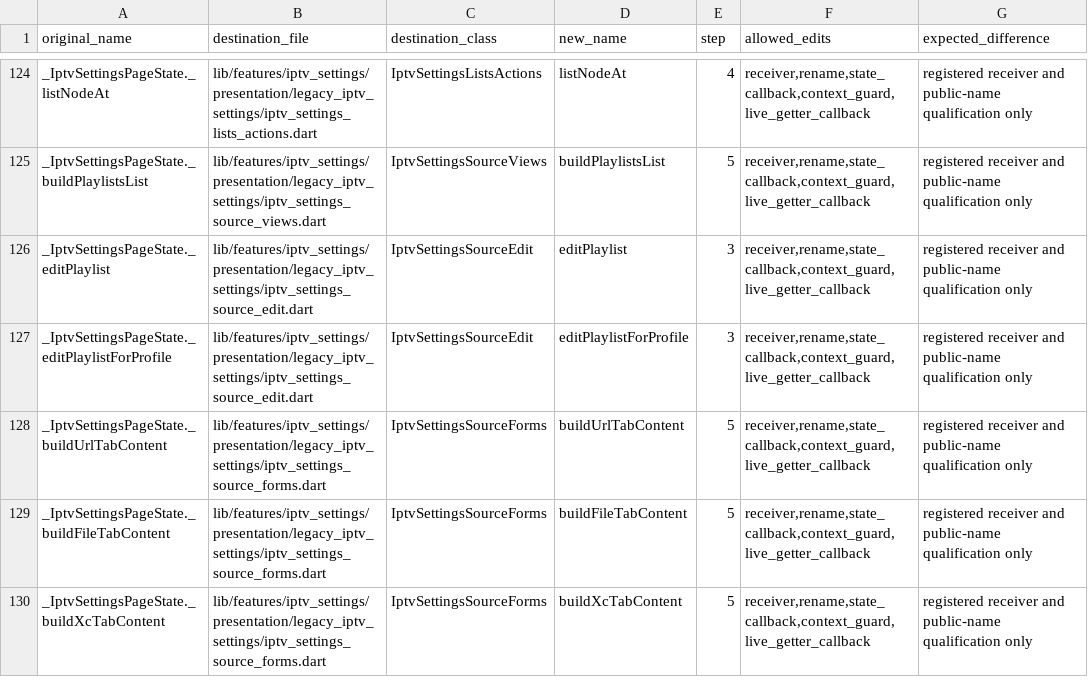
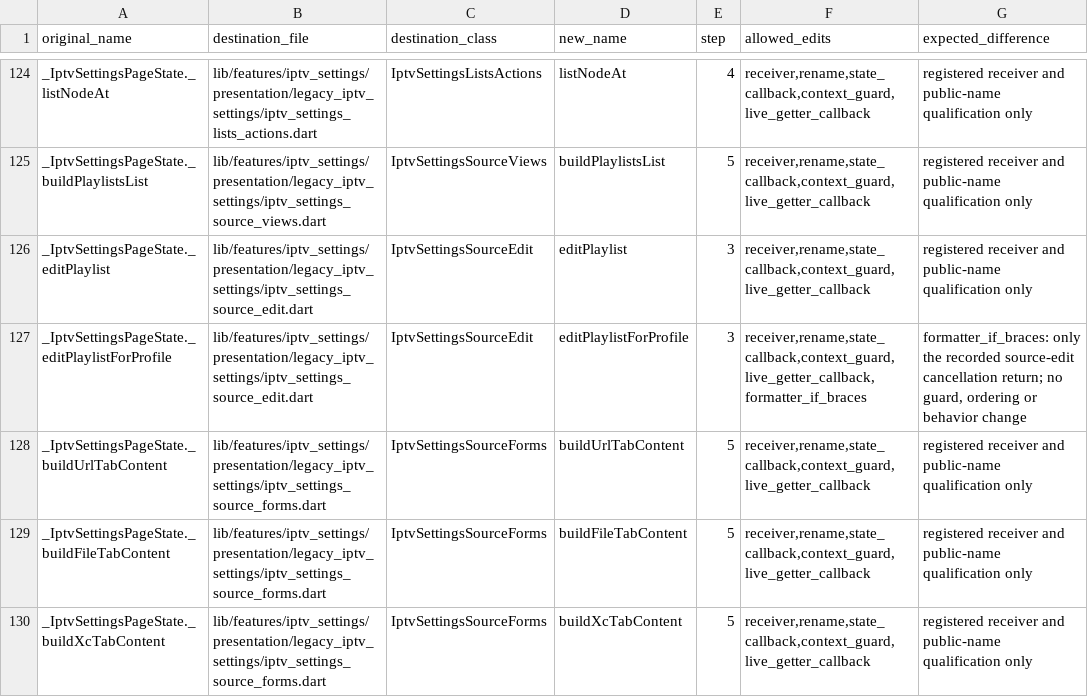
Before and after one commit to varunsalian/debrify, a TSV file: dev/tool/iptv_settings_manifest.tsv, drawn as a sheet; only a part is shown, gaps mark what is left out.

```diff
--- a/dev/tool/iptv_settings_manifest.tsv
+++ b/dev/tool/iptv_settings_manifest.tsv
@@ -126,3 +126,3 @@ _IptvSettingsPageState._buildPlaylistsList	lib/features/iptv_settings/presentati
 _IptvSettingsPageState._editPlaylist	lib/features/iptv_settings/presentation/legacy_iptv_settings/iptv_settings_source_edit.dart	IptvSettingsSourceEdit	editPlaylist	3	receiver,rename,state_callback,context_guard,live_getter_callback	registered receiver and public-name qualification only
-_IptvSettingsPageState._editPlaylistForProfile	lib/features/iptv_settings/presentation/legacy_iptv_settings/iptv_settings_source_edit.dart	IptvSettingsSourceEdit	editPlaylistForProfile	3	receiver,rename,state_callback,context_guard,live_getter_callback	registered receiver and public-name qualification only
+_IptvSettingsPageState._editPlaylistForProfile	lib/features/iptv_settings/presentation/legacy_iptv_settings/iptv_settings_source_edit.dart	IptvSettingsSourceEdit	editPlaylistForProfile	3	receiver,rename,state_callback,context_guard,live_getter_callback,formatter_if_braces	formatter_if_braces: only the recorded source-edit cancellation return; no guard, ordering or behavior change
 _IptvSettingsPageState._buildUrlTabContent	lib/features/iptv_settings/presentation/legacy_iptv_settings/iptv_settings_source_forms.dart	IptvSettingsSourceForms	buildUrlTabContent	5	receiver,rename,state_callback,context_guard,live_getter_callback	registered receiver and public-name qualification only
```
Also changed, not shown: 32 other files.
